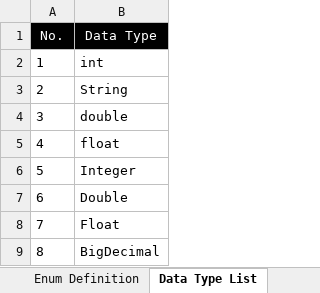
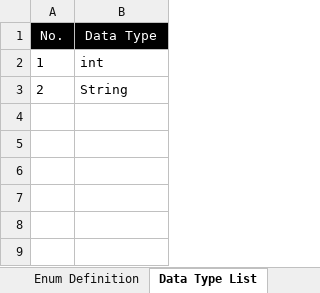
Before and after one commit to aizakitakayuki/chronos-tools, an Excel workbook: src/main/resources/excel/EnumDefinition.xlsx, sheet Data Type List, drawn as a sheet; values as stored, in another font and other column widths than the file's, no borders; charts and pictures not drawn; the diff names each change by its address in the sheet, - before the commit and + after, or states it on an @@ line.

```diff
--- a/src/main/resources/excel/EnumDefinition.xlsx (sheet Data Type List)
+++ b/src/main/resources/excel/EnumDefinition.xlsx (sheet Data Type List)
-row 4: 3 | double
-row 5: 4 | float
-row 6: 5 | Integer
-row 7: 6 | Double
-row 8: 7 | Float
-row 9: 8 | BigDecimal
```
Also changed, not shown: sheet Enum Definition, sheet General, 12 other files.
